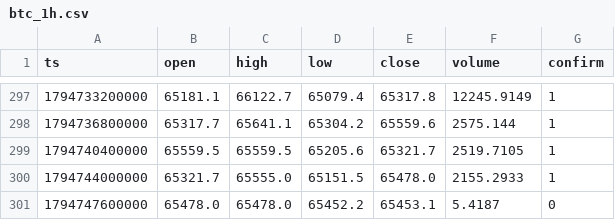
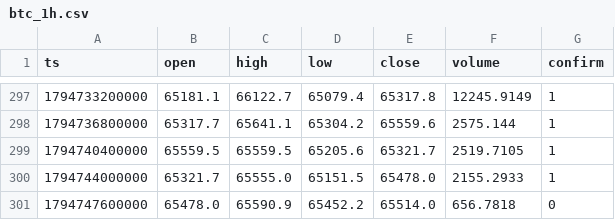
Before and after one commit to nguynquangdng12-sys/btc-data, a CSV file: data/btc_1h.csv, drawn as a sheet; only a part is shown, gaps mark what is left out.

```diff
--- a/data/btc_1h.csv
+++ b/data/btc_1h.csv
@@ -300,2 +300,2 @@ ts,open,high,low,close,volume,confirm
 1794744000000,65321.7,65555.0,65151.5,65478.0,2155.2933,1
-1794747600000,65478.0,65478.0,65452.2,65453.1,5.4187,0
+1794747600000,65478.0,65590.9,65452.2,65514.0,656.7818,0
```
Also changed, not shown: data/btc_15m.csv, data/btc_1d.csv, 3 other files.
